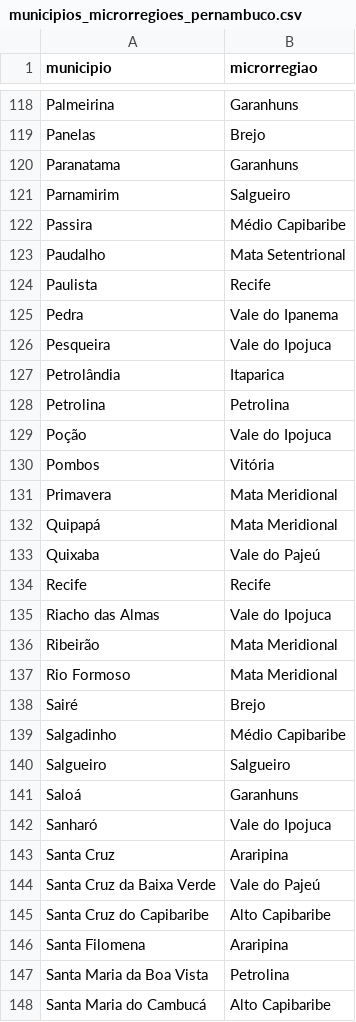
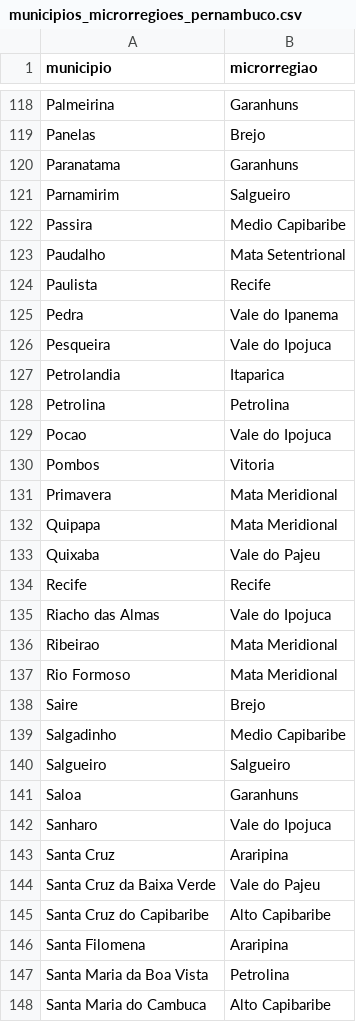
Before and after one commit to if1015-datascience-ufpe/2017-2-projeto-lbs4-eebls-ktcn, a CSV file: data/microrregioes/municipios_microrregioes_pernambuco.csv, drawn as a sheet; only a part is shown, gaps mark what is left out; the diff covers the shown part only.

```diff
--- a/data/microrregioes/municipios_microrregioes_pernambuco.csv
+++ b/data/microrregioes/municipios_microrregioes_pernambuco.csv
@@ -121,3 +121,3 @@ Paranatama,Garanhuns
 Parnamirim,Salgueiro
-Passira,Médio Capibaribe
+Passira,Medio Capibaribe
 Paudalho,Mata Setentrional
@@ -126,20 +126,20 @@ Pedra,Vale do Ipanema
 Pesqueira,Vale do Ipojuca
-Petrolândia,Itaparica
+Petrolandia,Itaparica
 Petrolina,Petrolina
-Poção,Vale do Ipojuca
-Pombos,Vitória
+Pocao,Vale do Ipojuca
+Pombos,Vitoria
 Primavera,Mata Meridional
-Quipapá,Mata Meridional
-Quixaba,Vale do Pajeú
+Quipapa,Mata Meridional
+Quixaba,Vale do Pajeu
 Recife,Recife
 Riacho das Almas,Vale do Ipojuca
-Ribeirão,Mata Meridional
+Ribeirao,Mata Meridional
 Rio Formoso,Mata Meridional
-Sairé,Brejo
-Salgadinho,Médio Capibaribe
+Saire,Brejo
+Salgadinho,Medio Capibaribe
 Salgueiro,Salgueiro
-Saloá,Garanhuns
-Sanharó,Vale do Ipojuca
+Saloa,Garanhuns
+Sanharo,Vale do Ipojuca
 Santa Cruz,Araripina
-Santa Cruz da Baixa Verde,Vale do Pajeú
+Santa Cruz da Baixa Verde,Vale do Pajeu
 Santa Cruz do Capibaribe,Alto Capibaribe
@@ -147,2 +147,2 @@ Santa Filomena,Araripina
 Santa Maria da Boa Vista,Petrolina
-Santa Maria do Cambucá,Alto Capibaribe
+Santa Maria do Cambuca,Alto Capibaribe
```
Also changed, not shown: 1 added row, 1 removed row and 92 edited cells elsewhere in this file, data/estimativa_populacao/populacao_pe_municipios.csv, 4 other files.
